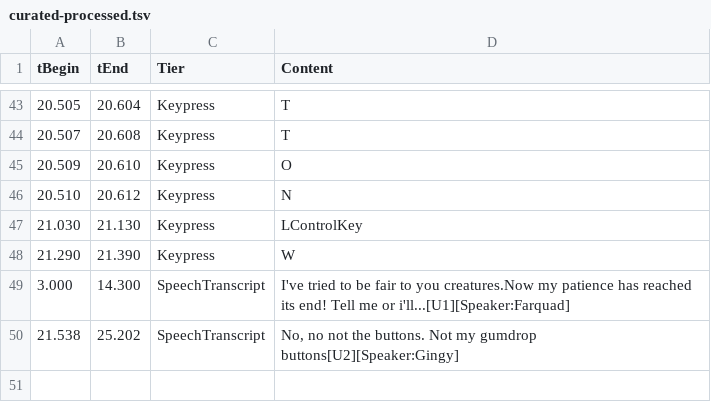
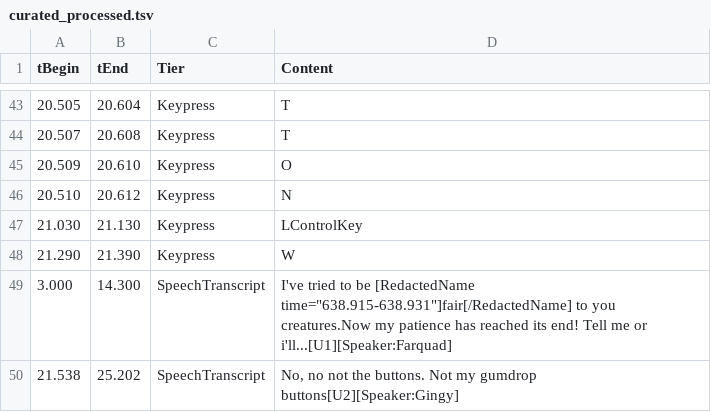
Before and after one commit to havoczephyr/slipKey, a TSV file: TestFolder/session-N0TR3AL00LOL/curated_processed.tsv (was TestFolder/session-N0TR3AL00LOL/curated-processed.tsv), drawn as a sheet; only a part is shown, gaps mark what is left out.

```diff
--- a/TestFolder/session-N0TR3AL00LOL/curated-processed.tsv
+++ b/TestFolder/session-N0TR3AL00LOL/curated_processed.tsv
@@ -48,3 +48,3 @@ tBegin	tEnd	Tier	Content
 21.290	21.390	Keypress	W
-3.000	14.300	SpeechTranscript	I've tried to be fair to you creatures.Now my patience has reached its end!  Tell me or i'll...[U1][Speaker:Farquad]
+3.000	14.300	SpeechTranscript	I've tried to be [RedactedName time="638.915-638.931"]fair[/RedactedName] to you creatures.Now my patience has reached its end!  Tell me or i'll...[U1][Speaker:Farquad]
 21.538	25.202	SpeechTranscript	No, no not the buttons.  Not my gumdrop buttons[U2][Speaker:Gingy]
```
Also changed, not shown: TestFolder/session-N0TR3AL00LOL2/curated_processed.tsv, 1 other file.
